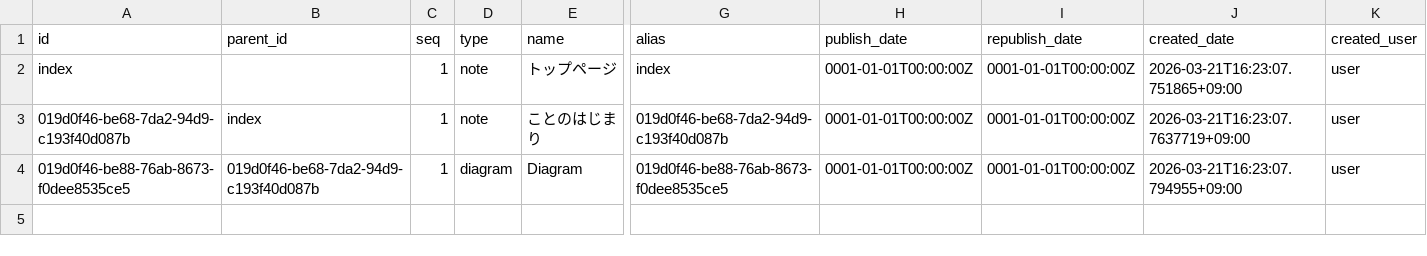
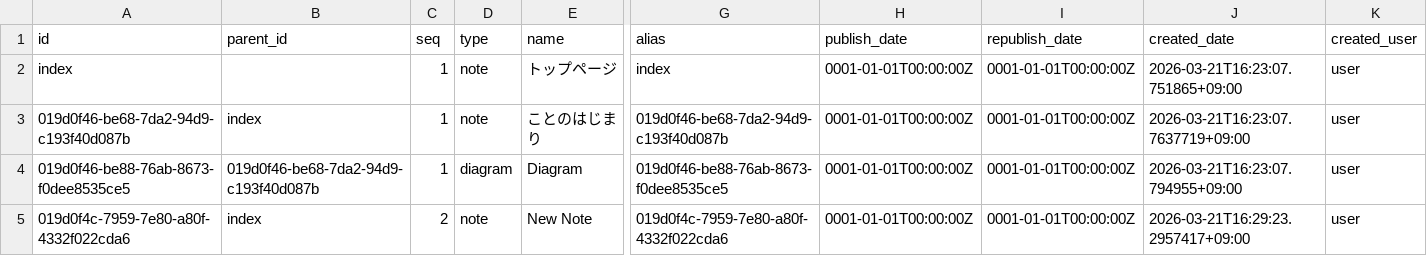
Before and after one commit to secondarykey/secondarykey.github.com, a CSV file: db/structures.csv, drawn as a sheet; only a part is shown, gaps mark what is left out; rows hold the shown columns only; the diff names each change by its address in the sheet, - before the commit and + after, or states it on an @@ line.

Commit message:
Create Note : New Note

```diff
--- a/db/structures.csv
+++ b/db/structures.csv
+row 5: 019d0f4c-7959-7e80-a80f-4332f022cda6 | index | 2 | note | New Note | 019d0f4c-7959-7e80-a80f-4332f022cda6 | 0001-01-01T00:00:00Z | 0001-01-01T00:00:00Z | 2026-03-21T16:29:23.2957417+09:00 | user
```
Also changed, not shown: db/notes.csv, 1 other file.
